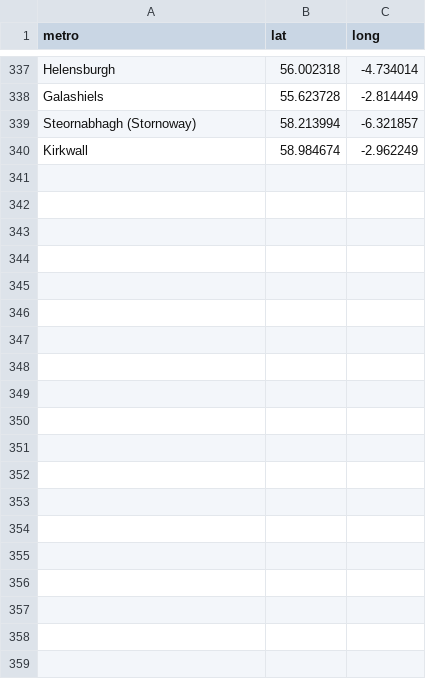
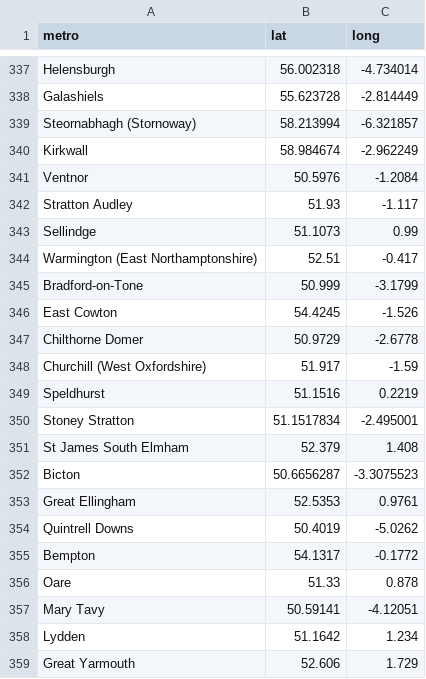
Before and after one commit to micahstubbs/close-votes-uk, a CSV file: data-prep/geography/metro-geo.csv, drawn as a sheet; only a part is shown, gaps mark what is left out; the diff covers the shown part only; the diff names each change by its address in the sheet, - before the commit and + after, or states it on an @@ line.

Commit message:
manually geocode metros with missing lat or long

```diff
--- a/data-prep/geography/metro-geo.csv
+++ b/data-prep/geography/metro-geo.csv
+row 341: Ventnor | 50.5976 | -1.2084
+row 342: Stratton Audley | 51.93 | -1.117
+row 343: Sellindge | 51.1073 | 0.99
+row 344: Warmington (East Northamptonshire) | 52.51 | -0.417
+row 345: Bradford-on-Tone | 50.999 | -3.1799
+row 346: East Cowton | 54.4245 | -1.526
+row 347: Chilthorne Domer | 50.9729 | -2.6778
+row 348: Churchill (West Oxfordshire) | 51.917 | -1.59
+row 349: Speldhurst | 51.1516 | 0.2219
+row 350: Stoney Stratton | 51.1517834 | -2.495001
+row 351: St James South Elmham | 52.379 | 1.408
+row 352: Bicton | 50.6656287 | -3.3075523
+row 353: Great Ellingham | 52.5353 | 0.9761
+row 354: Quintrell Downs | 50.4019 | -5.0262
+row 355: Bempton | 54.1317 | -0.1772
+row 356: Oare | 51.33 | 0.878
+row 357: Mary Tavy | 50.59141 | -4.12051
+row 358: Lydden | 51.1642 | 1.234
+row 359: Great Yarmouth | 52.606 | 1.729
```
Also changed, not shown: 23 added rows elsewhere in this file, 10 other files.
